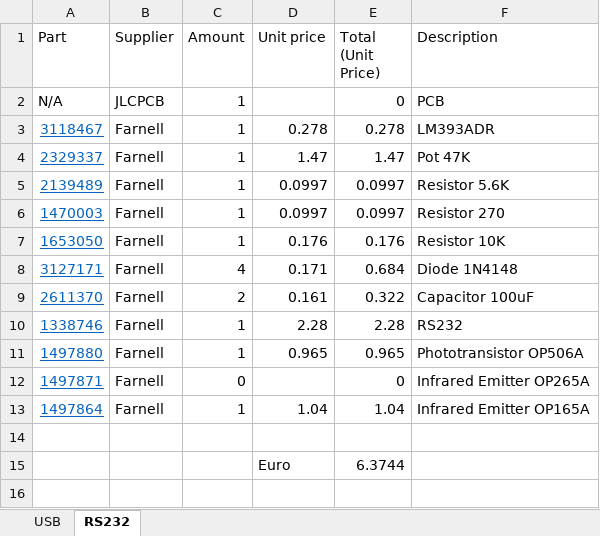
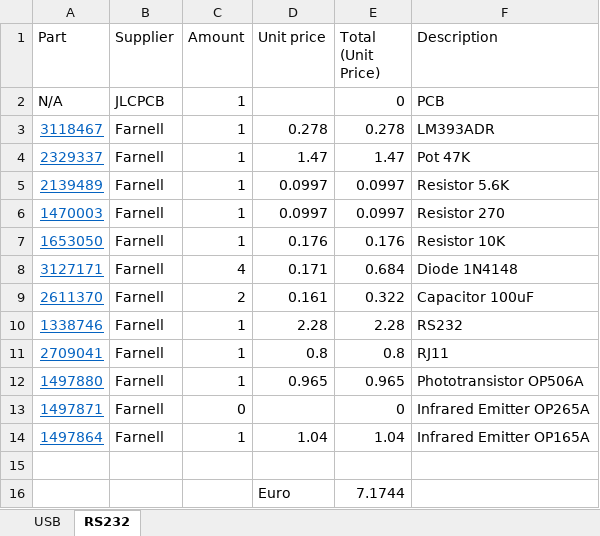
Before and after one commit to bvksound/Fluke_PM9080, an Excel workbook: BOM/BOM PM9080.xlsx, sheet RS232, drawn as a sheet; values as stored, in another font and other column widths than the file's, no borders; addresses are those after the commit; the diff names each change by its address in the sheet, - before the commit and + after, or states it on an @@ line.

```diff
--- a/BOM/BOM PM9080.xlsx (sheet RS232)
+++ b/BOM/BOM PM9080.xlsx (sheet RS232)
+row 11: 2709041 | Farnell | 1 | 0.8 | 0.8 | RJ11
-E16 (Total (Unit Price)): 6.3744
+E16 (Total (Unit Price)): 7.1744
```
Also changed, not shown: formulas that keep their value, 35 other files.
